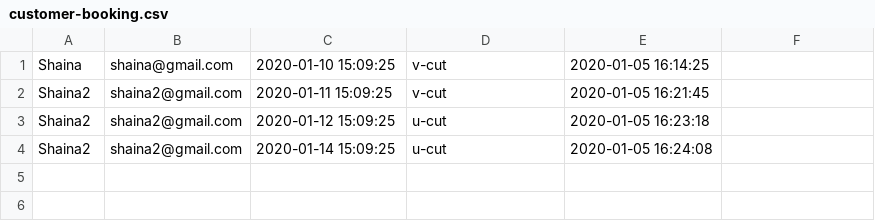
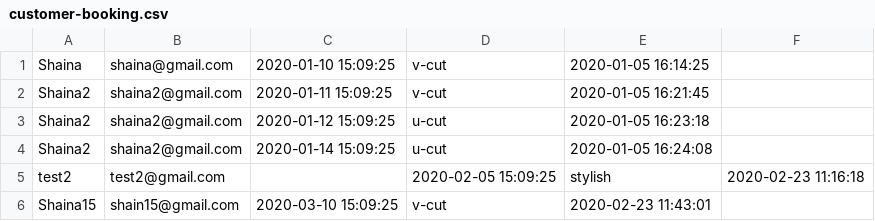
Before and after one commit to murari-goswami/service-booking, a CSV file: customer-booking.csv, drawn as a sheet; the diff names each change by its address in the sheet, - before the commit and + after, or states it on an @@ line.

```diff
--- a/customer-booking.csv
+++ b/customer-booking.csv
+row 5: test2 | test2@gmail.com |  | 2020-02-05 15:09:25 | stylish | 2020-02-23 11:16:18
+row 6: Shaina15 | shain15@gmail.com | 2020-03-10 15:09:25 | v-cut | 2020-02-23 11:43:01
```
Also changed, not shown: 6 other files.
